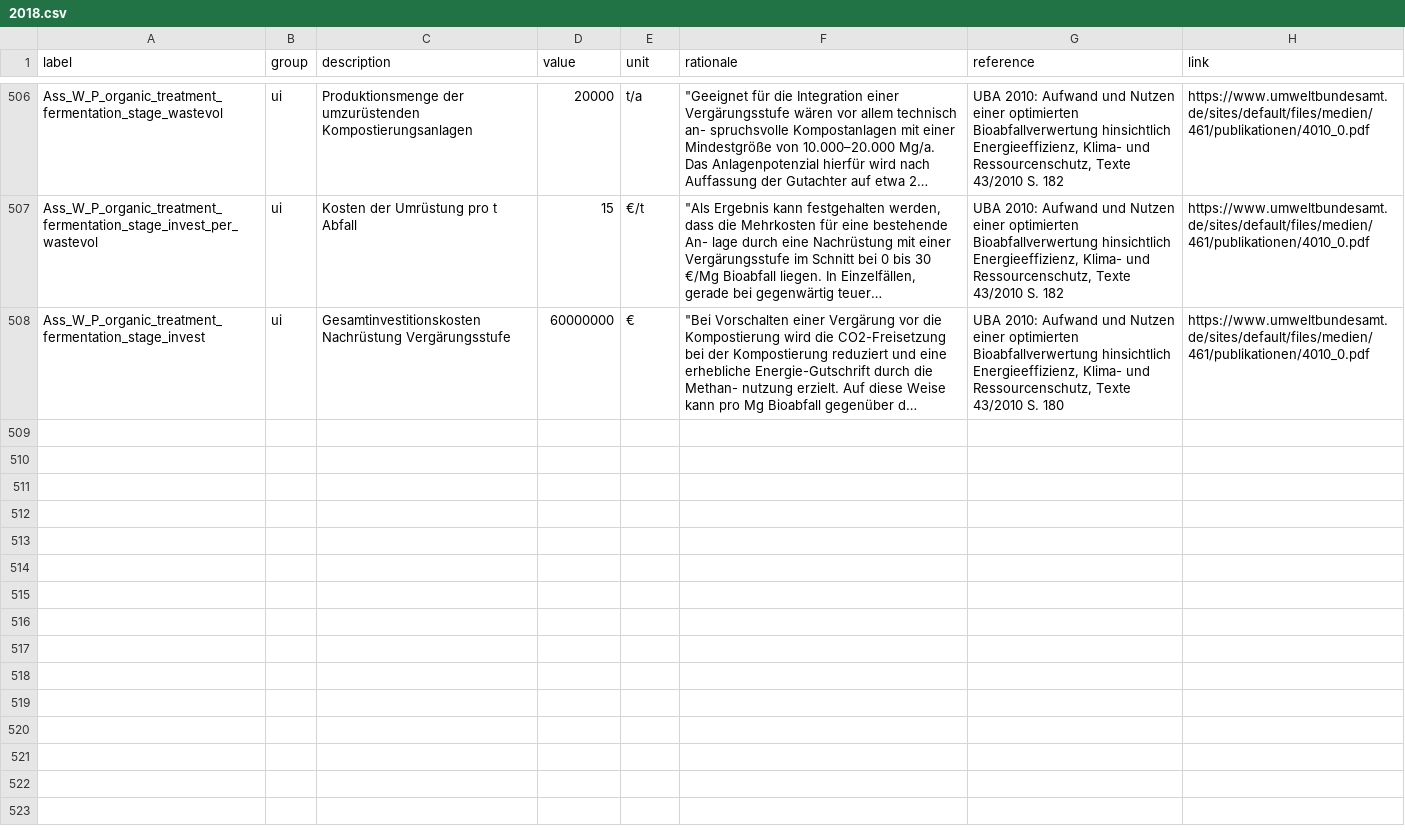
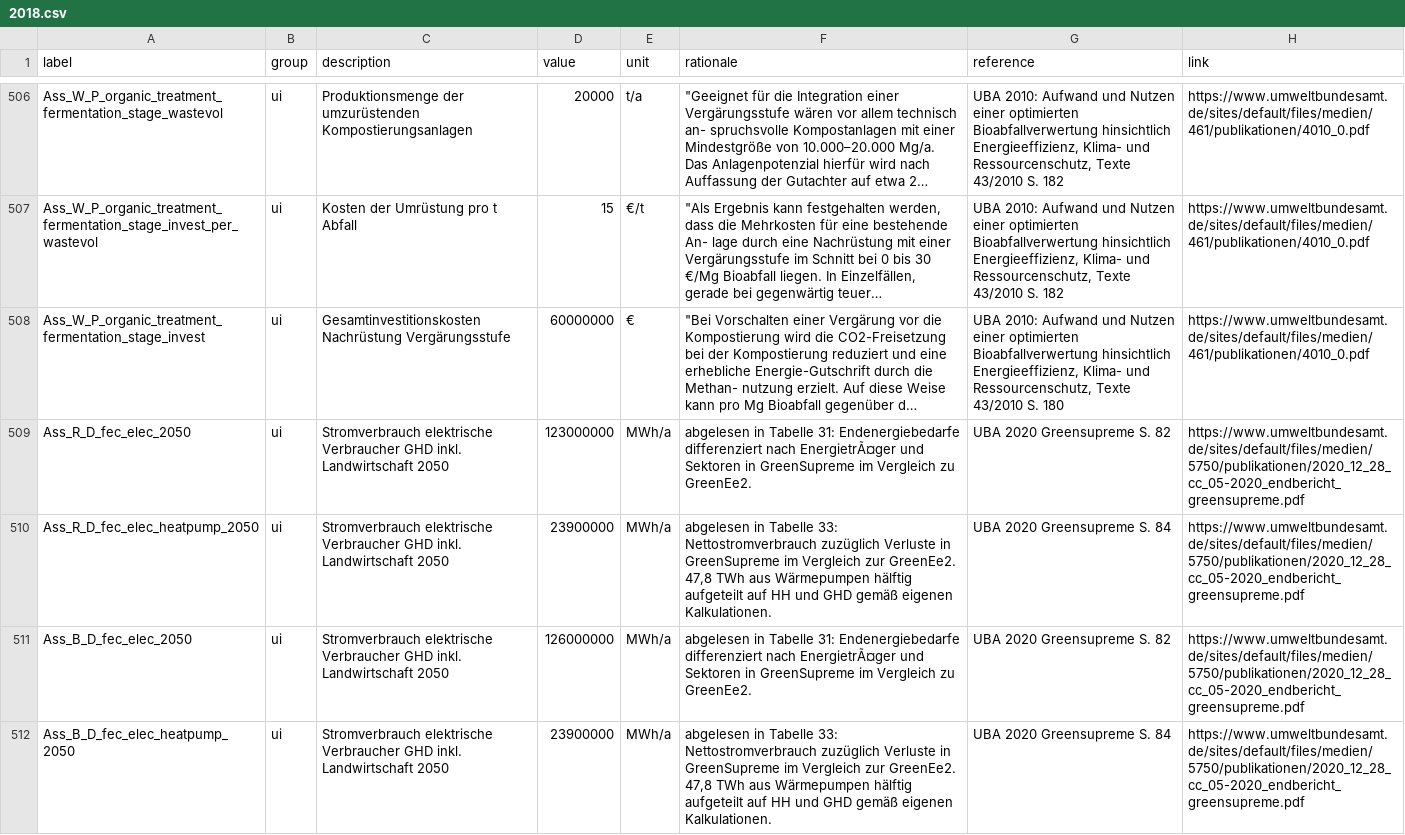
Before and after one commit to GermanZero-de/localzero-data-public, a CSV file: assumptions/2018.csv, drawn as a sheet; only a part is shown, gaps mark what is left out; long unchanged cells end in …; the diff names each change by its address in the sheet, - before the commit and + after, or states it on an @@ line.

Commit message:
4 Assumptions so we can turn some of the other assumptions into derived assumptions -- reflecting how we got them in the first place.

```diff
--- a/assumptions/2018.csv
+++ b/assumptions/2018.csv
+row 509: Ass_R_D_fec_elec_2050 | ui | Stromverbrauch elektrische Verbraucher GHD inkl. Landwirtschaft 2050 | 123000000 | MWh/a | abgelesen in Tabelle 31: Endenergiebedarfe differenziert nach EnergietrÃ¤ger und Sektoren in GreenSupreme im Vergleich zu GreenEe2. | UBA 2020 Greensupreme S. 82 | https://www.umweltbundesamt.de/sites/default/files/medien/5750/publikationen/2020_12_28_cc_05-2020_endbericht_greensupreme.pdf
+row 510: Ass_R_D_fec_elec_heatpump_2050 | ui | Stromverbrauch elektrische Verbraucher GHD inkl. Landwirtschaft 2050 | 23900000 | MWh/a | abgelesen in Tabelle 33: Nettostromverbrauch zuzüglich Verluste in GreenSupreme im Vergleich zur GreenEe2. 47,8 TWh aus Wärmepumpen hälftig aufgeteilt auf HH und GHD gemäß eigenen Kalkulationen. | UBA 2020 Greensupreme S. 84 | https://www.umweltbundesamt.de/sites/default/files/medien/5750/publikationen/2020_12_28_cc_05-2020_endbericht_greensupreme.pdf
+row 511: Ass_B_D_fec_elec_2050 | ui | Stromverbrauch elektrische Verbraucher GHD inkl. Landwirtschaft 2050 | 126000000 | MWh/a | abgelesen in Tabelle 31: Endenergiebedarfe differenziert nach EnergietrÃ¤ger und Sektoren in GreenSupreme im Vergleich zu GreenEe2. | UBA 2020 Greensupreme S. 82 | https://www.umweltbundesamt.de/sites/default/files/medien/5750/publikationen/2020_12_28_cc_05-2020_endbericht_greensupreme.pdf
+row 512: Ass_B_D_fec_elec_heatpump_2050 | ui | Stromverbrauch elektrische Verbraucher GHD inkl. Landwirtschaft 2050 | 23900000 | MWh/a | abgelesen in Tabelle 33: Nettostromverbrauch zuzüglich Verluste in GreenSupreme im Vergleich zur GreenEe2. 47,8 TWh aus Wärmepumpen hälftig aufgeteilt auf HH und GHD gemäß eigenen Kalkulationen. | UBA 2020 Greensupreme S. 84 | https://www.umweltbundesamt.de/sites/default/files/medien/5750/publikationen/2020_12_28_cc_05-2020_endbericht_greensupreme.pdf
```
